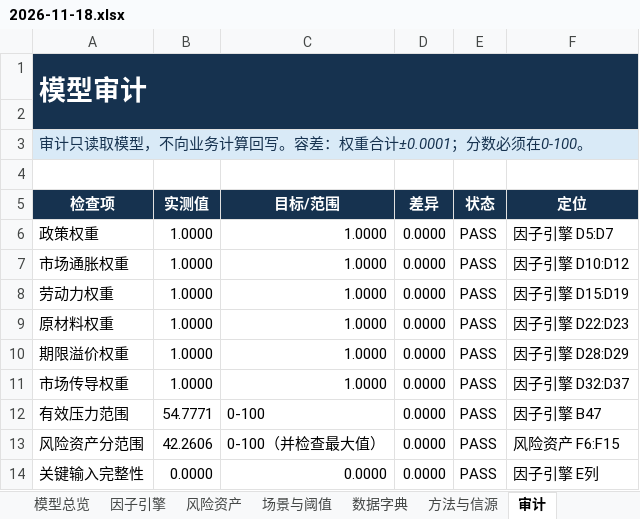
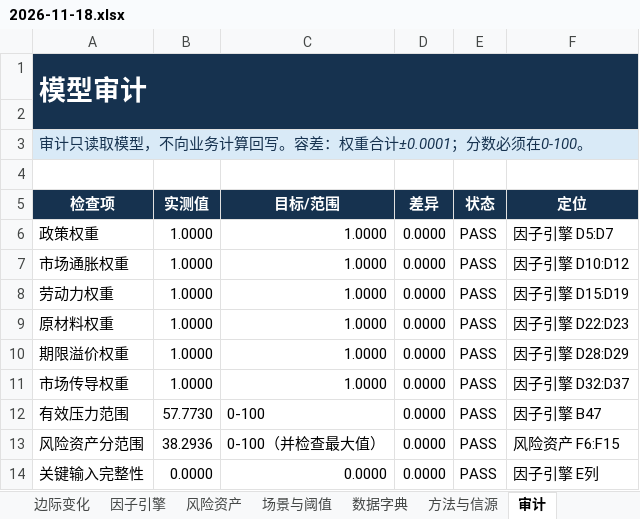
Before and after one commit to marvinbai303-ops/workspace, an Excel workbook: 产业趋势研究&选股/君君美债利率模型_自动刷新/output/archive/2026-11-18.xlsx, sheet 审计, drawn as a sheet; values as stored, in another font and other column widths than the file's, no borders; the diff names each change by its address in the sheet, - before the commit and + after, or states it on an @@ line.

```diff
--- a/产业趋势研究&选股/君君美债利率模型_自动刷新/output/archive/2026-11-18.xlsx (sheet 审计)
+++ b/产业趋势研究&选股/君君美债利率模型_自动刷新/output/archive/2026-11-18.xlsx (sheet 审计)
+sheet tab: 边际变化
-B12 (实测值): 54.7771
+B12 (实测值): 57.7730
-B13 (实测值): 42.2606
+B13 (实测值): 38.2936
```
Also changed, not shown: sheet 因子引擎, sheet 模型总览, sheet 场景与阈值, sheet 风险资产, formulas that keep their value, charts or pictures, 产业趋势研究&选股/君君美债利率模型_自动刷新/output/君君美债利率模型_最新.xlsx, 31 other files.
